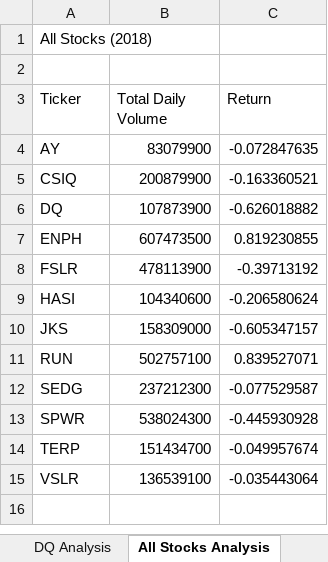
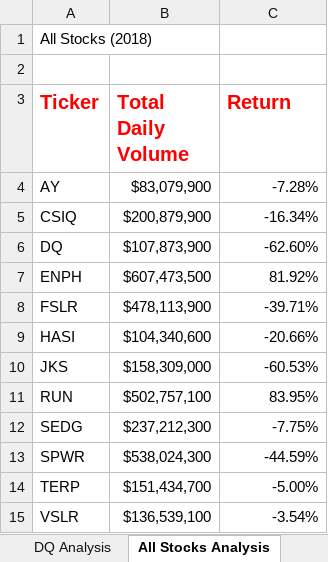
Before and after one commit to sandramcardona/Stock_Analysis, an Excel workbook: green_stocks-4.xlsm, sheet All Stocks Analysis, drawn as a sheet; values as stored, in another font and other column widths than the file's, no borders; the diff names each change by its address in the sheet, - before the commit and + after, or states it on an @@ line.

Commit message:
Add files via upload
Added code to conditional format data for all stocks analysis

```diff
--- a/green_stocks-4.xlsm (sheet All Stocks Analysis)
+++ b/green_stocks-4.xlsm (sheet All Stocks Analysis)
@@ A3:C3 bold: off → on, text colour: black → #FF0000, text size: larger @@
-B4 (Total Daily Volume): 83079900
+B4 (Total Daily Volume): $83,079,900
-C4 (Return): -0.072847635
+C4 (Return): -7.28%
-B5 (Total Daily Volume): 200879900
+B5 (Total Daily Volume): $200,879,900
-C5 (Return): -0.163360521
+C5 (Return): -16.34%
-B6 (Total Daily Volume): 107873900
+B6 (Total Daily Volume): $107,873,900
-C6 (Return): -0.626018882
+C6 (Return): -62.60%
-B7 (Total Daily Volume): 607473500
+B7 (Total Daily Volume): $607,473,500
-C7 (Return): 0.819230855
+C7 (Return): 81.92%
-B8 (Total Daily Volume): 478113900
+B8 (Total Daily Volume): $478,113,900
-C8 (Return): -0.39713192
+C8 (Return): -39.71%
-B9 (Total Daily Volume): 104340600
+B9 (Total Daily Volume): $104,340,600
-C9 (Return): -0.206580624
+C9 (Return): -20.66%
-B10 (Total Daily Volume): 158309000
+B10 (Total Daily Volume): $158,309,000
-C10 (Return): -0.605347157
+C10 (Return): -60.53%
-B11 (Total Daily Volume): 502757100
+B11 (Total Daily Volume): $502,757,100
-C11 (Return): 0.839527071
+C11 (Return): 83.95%
-B12 (Total Daily Volume): 237212300
+B12 (Total Daily Volume): $237,212,300
-C12 (Return): -0.077529587
+C12 (Return): -7.75%
-B13 (Total Daily Volume): 538024300
+B13 (Total Daily Volume): $538,024,300
-C13 (Return): -0.445930928
+C13 (Return): -44.59%
-B14 (Total Daily Volume): 151434700
+B14 (Total Daily Volume): $151,434,700
-C14 (Return): -0.049957674
+C14 (Return): -5.00%
-B15 (Total Daily Volume): 136539100
+B15 (Total Daily Volume): $136,539,100
-C15 (Return): -0.035443064
+C15 (Return): -3.54%
```
Also changed, not shown: other sheet tabs.
